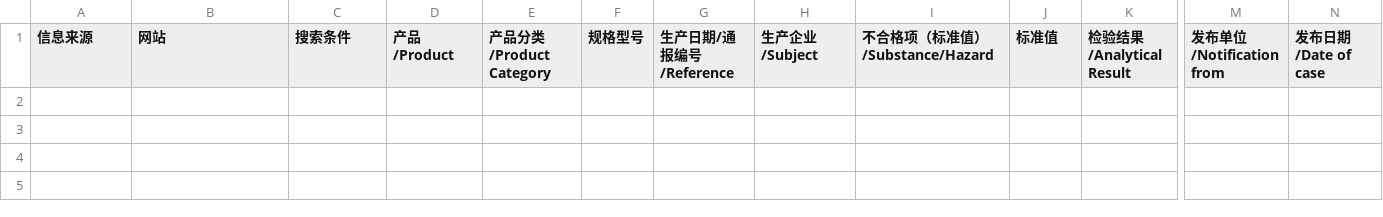
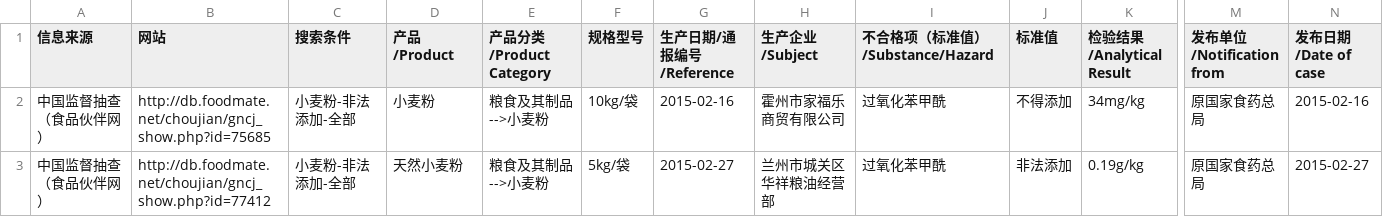
Before and after one commit to YEJC1992/scrapy-kjj3, a CSV file: jjy.csv, drawn as a sheet; only a part is shown, gaps mark what is left out; rows hold the shown columns only; the diff names each change by its address in the sheet, - before the commit and + after, or states it on an @@ line.

Commit message:
update by github action

```diff
--- a/jjy.csv
+++ b/jjy.csv
+row 2: 中国监督抽查（食品伙伴网） | http://db.foodmate.net/choujian/gncj_show.php?id=75685 | 小麦粉-非法添加-全部 | 小麦粉 | 粮食及其制品-->小麦粉 | 10kg/袋 | 2015-02-16 | 霍州市家福乐商贸有限公司 | 过氧化苯甲酰 | 不得添加 | 34mg/kg | 原国家食药总局 | 2015-02-16
+row 3: 中国监督抽查（食品伙伴网） | http://db.foodmate.net/choujian/gncj_show.php?id=77412 | 小麦粉-非法添加-全部 | 天然小麦粉 | 粮食及其制品-->小麦粉 | 5kg/袋 | 2015-02-27 | 兰州市城关区华祥粮油经营部 | 过氧化苯甲酰 | 非法添加 | 0.19g/kg | 原国家食药总局 | 2015-02-27
```
